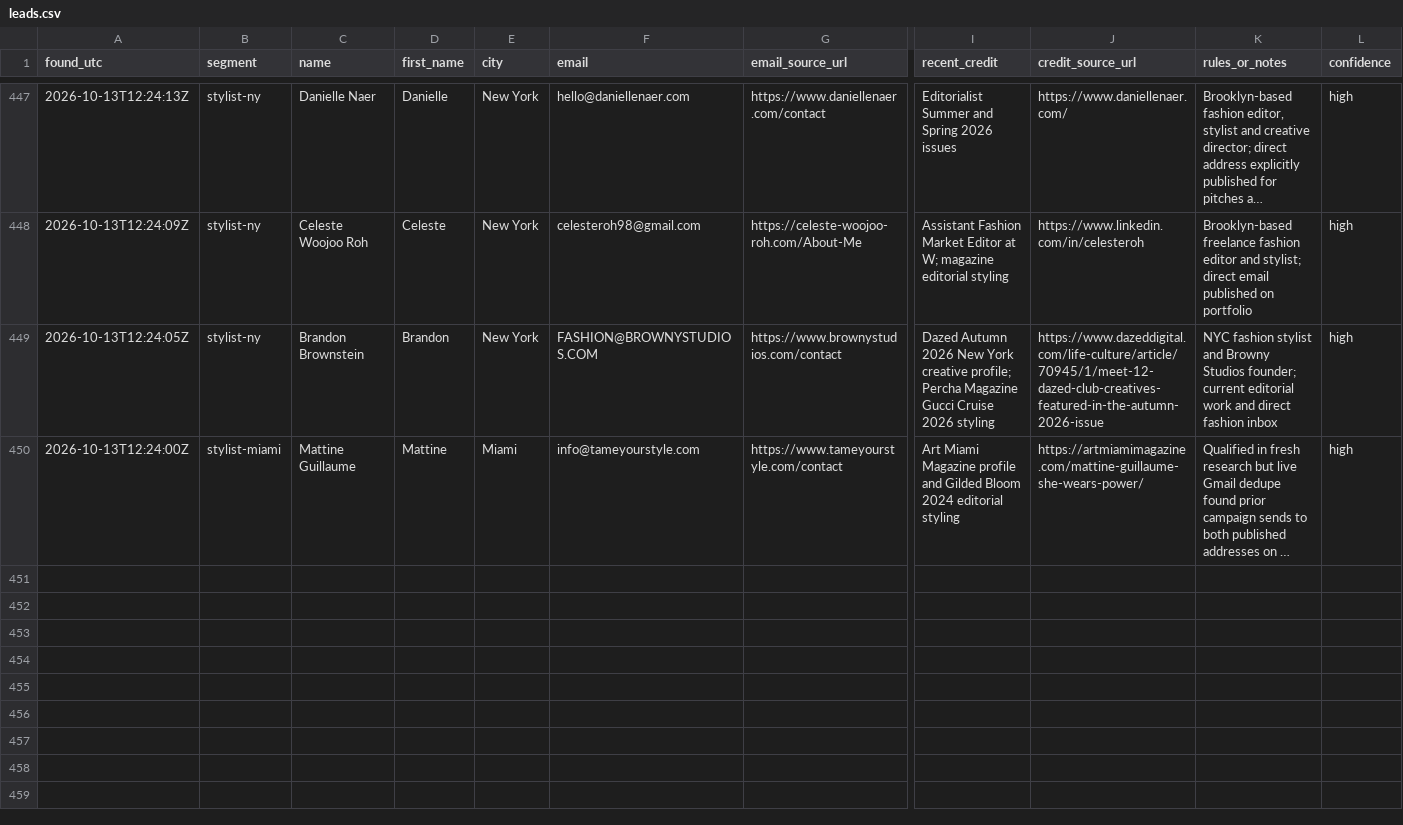
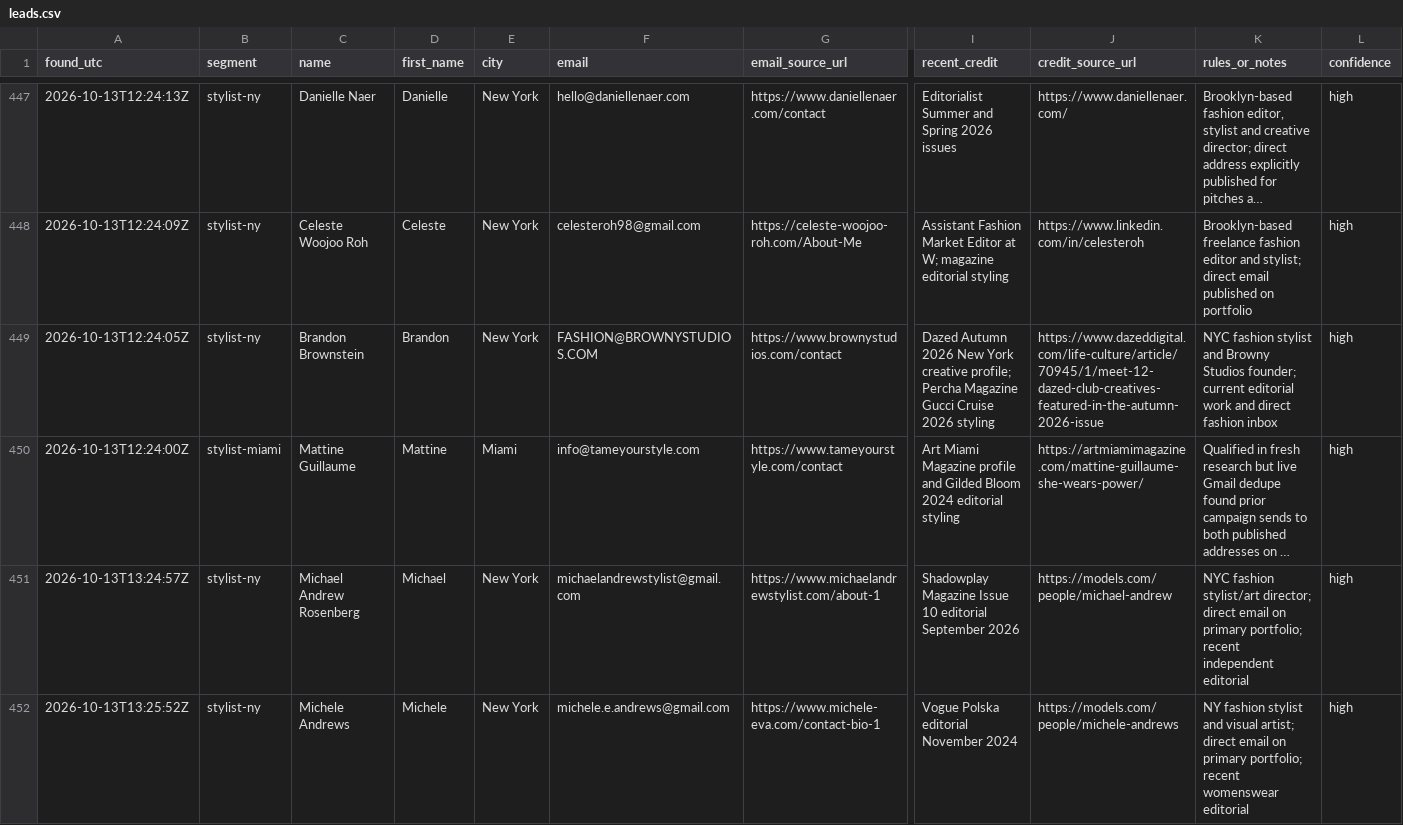
Before and after one commit to aidantorrence2/aidan-modern, a CSV file: marketing/outreach-log/leads.csv, drawn as a sheet; only a part is shown, gaps mark what is left out; long unchanged cells end in …; rows hold the shown columns only; the diff covers the shown part only; the diff names each change by its address in the sheet, - before the commit and + after, or states it on an @@ line.

```diff
--- a/marketing/outreach-log/leads.csv
+++ b/marketing/outreach-log/leads.csv
+row 451: 2026-10-13T13:24:57Z | stylist-ny | Michael Andrew Rosenberg | Michael | New York | michaelandrewstylist@gmail.com | https://www.michaelandrewstylist.com/about-1 | Shadowplay Magazine Issue 10 editorial September 2026 | https://models.com/people/michael-andrew | NYC fashion stylist/art director; direct email on primary portfolio; recent independent editorial | high
+row 452: 2026-10-13T13:25:52Z | stylist-ny | Michele Andrews | Michele | New York | michele.e.andrews@gmail.com | https://www.michele-eva.com/contact-bio-1 | Vogue Polska editorial November 2024 | https://models.com/people/michele-andrews | NY fashion stylist and visual artist; direct email on primary portfolio; recent womenswear editorial | high
```
Also changed, not shown: 6 added rows elsewhere in this file.
